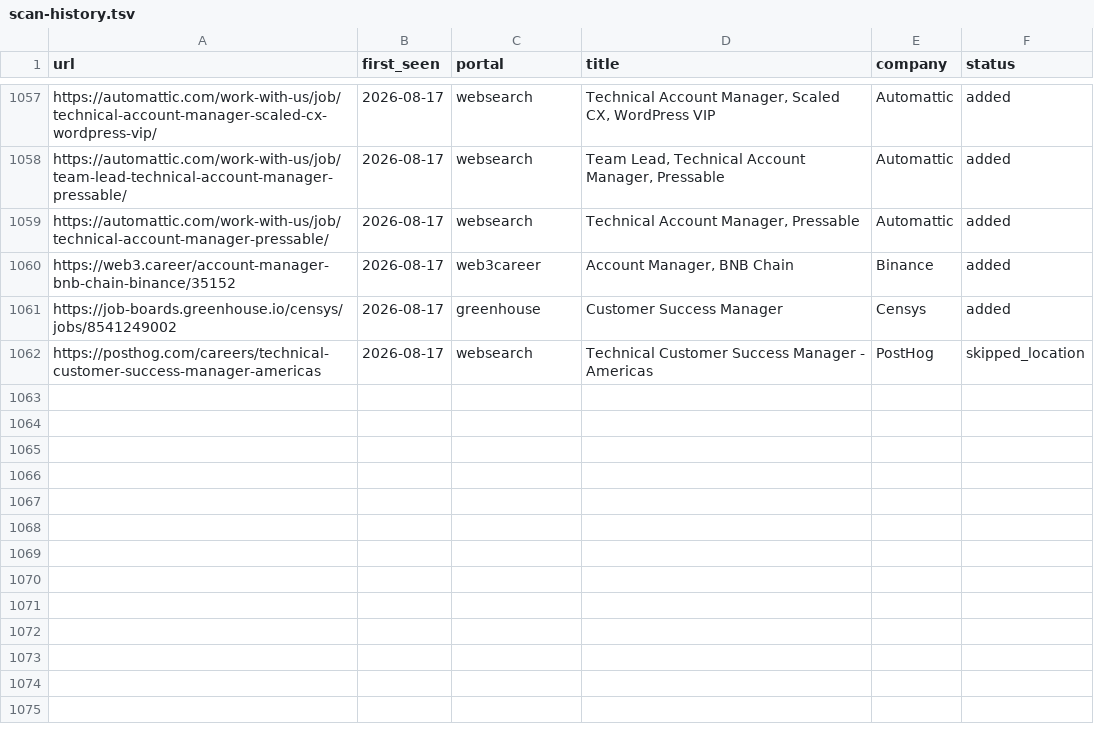
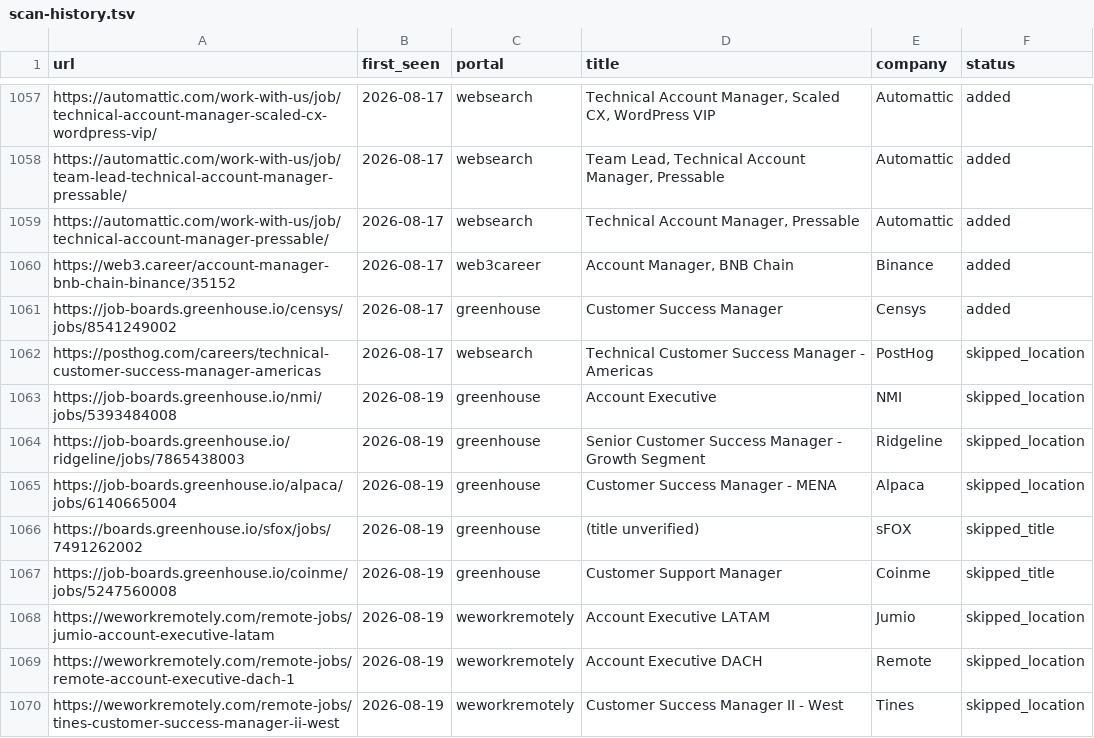
Before and after one commit to Gabangxa/career-ops-santifer, a TSV file: data/scan-history.tsv, drawn as a sheet; only a part is shown, gaps mark what is left out; the diff names each change by its address in the sheet, - before the commit and + after, or states it on an @@ line.

```diff
--- a/data/scan-history.tsv
+++ b/data/scan-history.tsv
+row 1063: https://job-boards.greenhouse.io/nmi/jobs/5393484008 | 2026-08-19 | greenhouse | Account Executive | NMI | skipped_location
+row 1064: https://job-boards.greenhouse.io/ridgeline/jobs/7865438003 | 2026-08-19 | greenhouse | Senior Customer Success Manager - Growth Segment | Ridgeline | skipped_location
+row 1065: https://job-boards.greenhouse.io/alpaca/jobs/6140665004 | 2026-08-19 | greenhouse | Customer Success Manager - MENA | Alpaca | skipped_location
+row 1066: https://boards.greenhouse.io/sfox/jobs/7491262002 | 2026-08-19 | greenhouse | (title unverified) | sFOX | skipped_title
+row 1067: https://job-boards.greenhouse.io/coinme/jobs/5247560008 | 2026-08-19 | greenhouse | Customer Support Manager | Coinme | skipped_title
+row 1068: https://weworkremotely.com/remote-jobs/jumio-account-executive-latam | 2026-08-19 | weworkremotely | Account Executive LATAM | Jumio | skipped_location
+row 1069: https://weworkremotely.com/remote-jobs/remote-account-executive-dach-1 | 2026-08-19 | weworkremotely | Account Executive DACH | Remote | skipped_location
+row 1070: https://weworkremotely.com/remote-jobs/tines-customer-success-manager-ii-west | 2026-08-19 | weworkremotely | Customer Success Manager II - West | Tines | skipped_location
```
Also changed, not shown: 1 other file.
